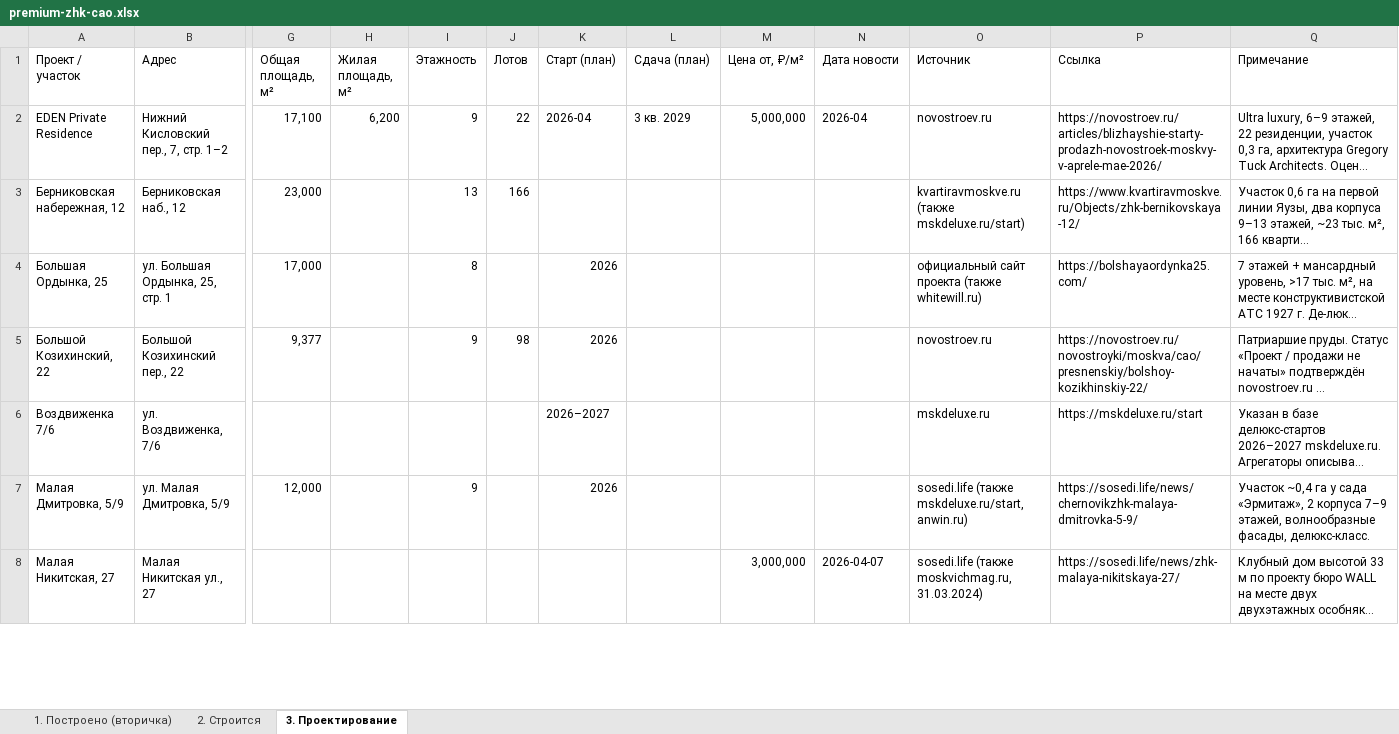
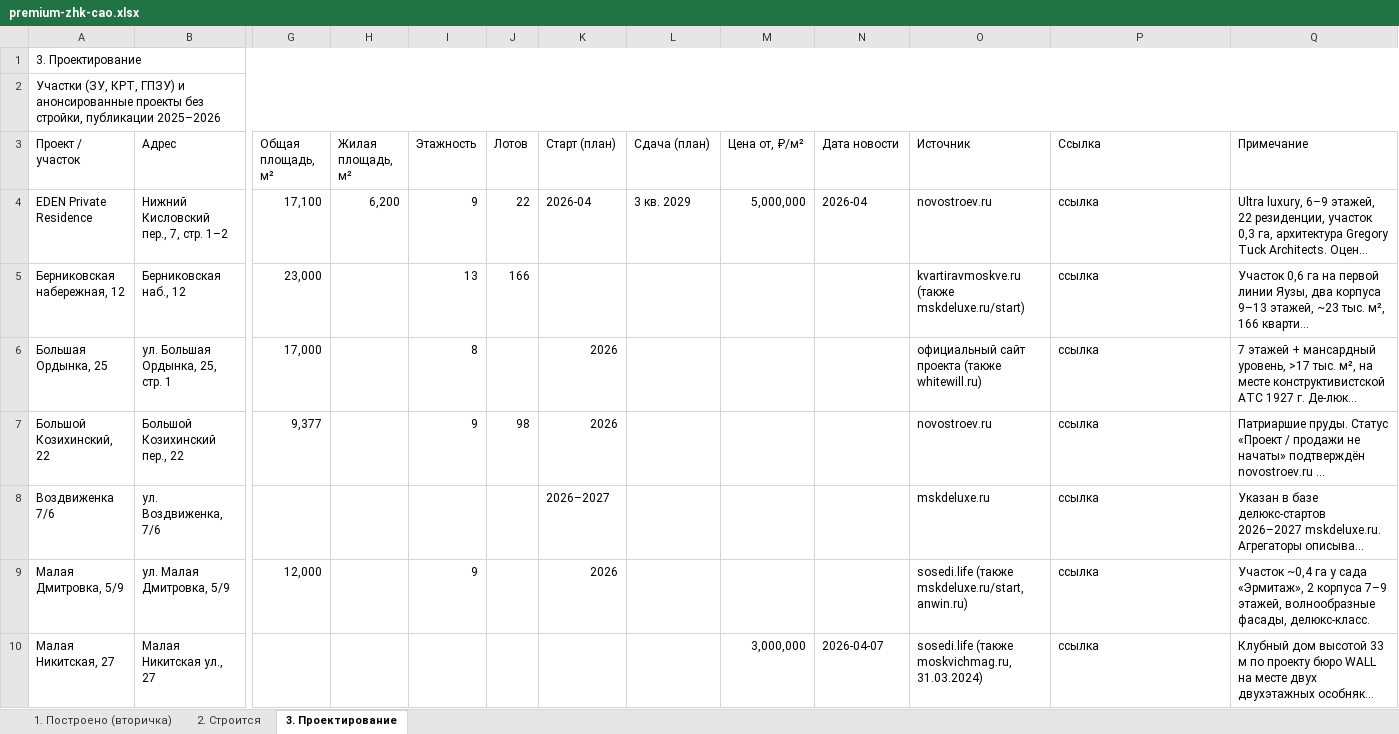
Before and after one commit to parfentsevandrey-blip/test, an Excel workbook: docs/premium-cao/premium-zhk-cao.xlsx, sheet 3. Проектирование, drawn as a sheet; only a part is shown, gaps mark what is left out; long unchanged cells end in …; values as stored, in another font and other column widths than the file's, no cell formats; addresses are those after the commit; rows hold the shown columns only; the diff covers the shown part only; the diff names each change by its address in the sheet, - before the commit and + after, or states it on an @@ line.

```diff
--- a/docs/premium-cao/premium-zhk-cao.xlsx (sheet 3. Проектирование)
+++ b/docs/premium-cao/premium-zhk-cao.xlsx (sheet 3. Проектирование)
+row 1: 3. Проектирование
+row 2: Участки (ЗУ, КРТ, ГПЗУ) и анонсированные проекты без стройки, публикации 2025–2026
-P4 (Ссылка): https://novostroev.ru/articles/blizhayshie-starty-prodazh-novostroek-moskvy-v-aprele-mae-2026/
+P4 (Ссылка): ссылка
-P5 (Ссылка): https://www.kvartiravmoskve.ru/Objects/zhk-bernikovskaya-12/
+P5 (Ссылка): ссылка
-P6 (Ссылка): https://bolshayaordynka25.com/
+P6 (Ссылка): ссылка
-P7 (Ссылка): https://novostroev.ru/novostroyki/moskva/cao/presnenskiy/bolshoy-kozikhinskiy-22/
+P7 (Ссылка): ссылка
-P8 (Ссылка): https://mskdeluxe.ru/start
+P8 (Ссылка): ссылка
-P9 (Ссылка): https://sosedi.life/news/chernovikzhk-malaya-dmitrovka-5-9/
+P9 (Ссылка): ссылка
-P10 (Ссылка): https://sosedi.life/news/zhk-malaya-nikitskaya-27/
+P10 (Ссылка): ссылка
```
Also changed, not shown: 24 edited cells and merged cells elsewhere in this sheet, sheet 1. Построено (вторичка), sheet 2. Строится, cell formats, 1 other file.
